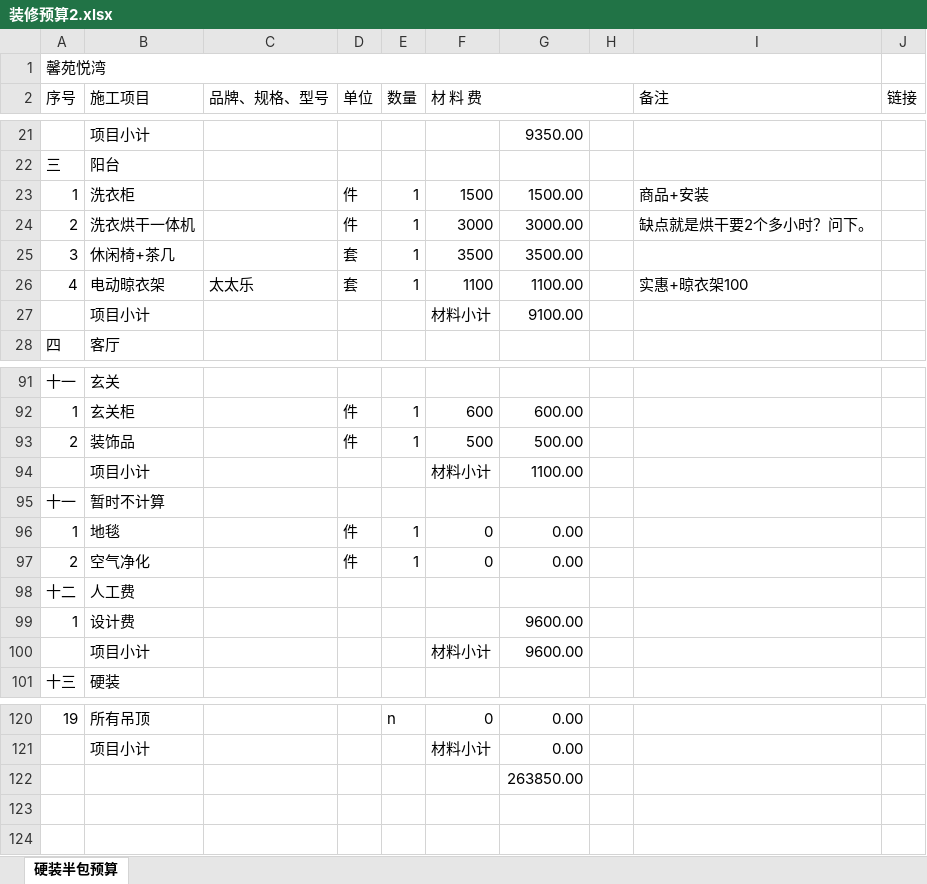
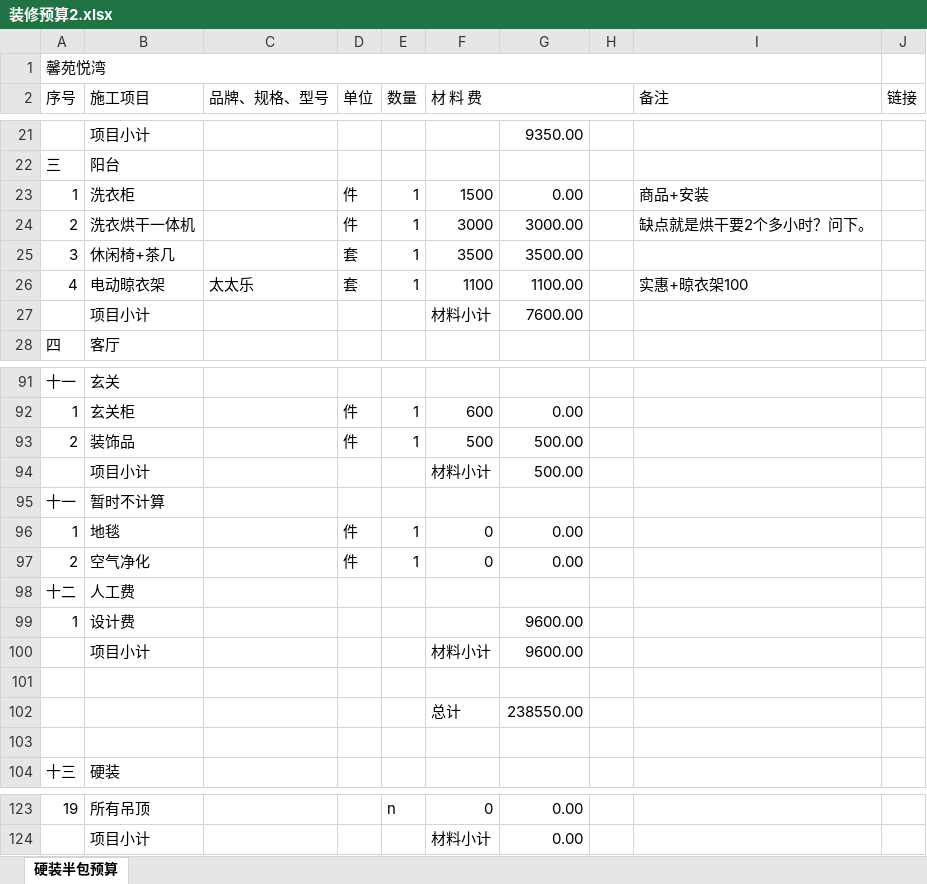
Before and after one commit to shilei-wang/waterdrop, an Excel workbook: common/iris 主要模块/装修预算2.xlsx, sheet 硬装半包预算, drawn as a sheet; only a part is shown, gaps mark what is left out; values as stored, in another font and other column widths than the file's, no cell formats; removed rows and columns are numbered as before the commit, all else as after; the diff covers the shown part only; the diff names each change by its address in the sheet, - before the commit and + after, or states it on an @@ line.

```diff
--- a/common/iris 主要模块/装修预算2.xlsx (sheet 硬装半包预算)
+++ b/common/iris 主要模块/装修预算2.xlsx (sheet 硬装半包预算)
-G23: 1500.00
+G23: 0.00
-G27: 9100.00
+G27: 7600.00
-G92: 600.00
+G92: 0.00
-G94: 1100.00
+G94: 500.00
+row 101: (empty)
+row 102:  |  |  |  |  | 总计 | 238550.00
+row 103: (empty)
-row 122:  |  |  |  |  |  | 263850.00
```
Also changed, not shown: 9 added rows, 9 removed rows, 2 moved rows and 28 edited cells elsewhere in this sheet, cell formats, formulas that keep their value, 1 other file.
